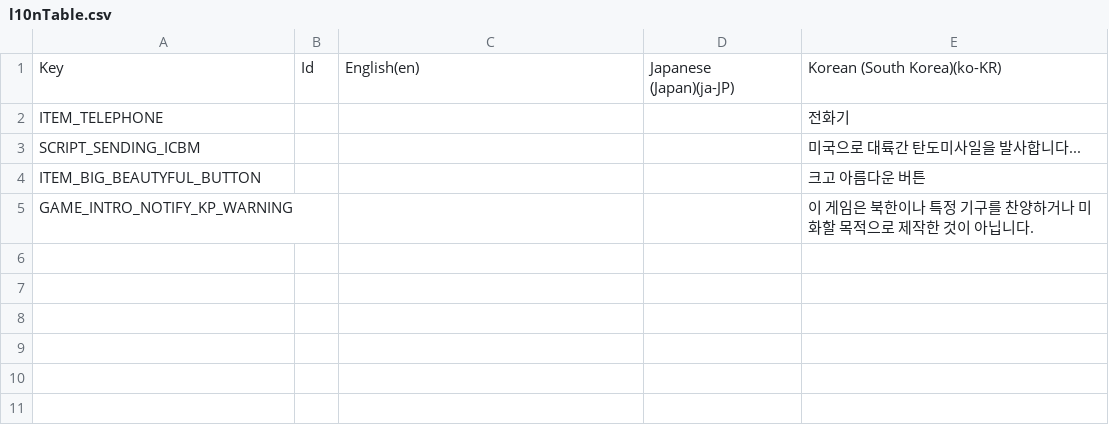
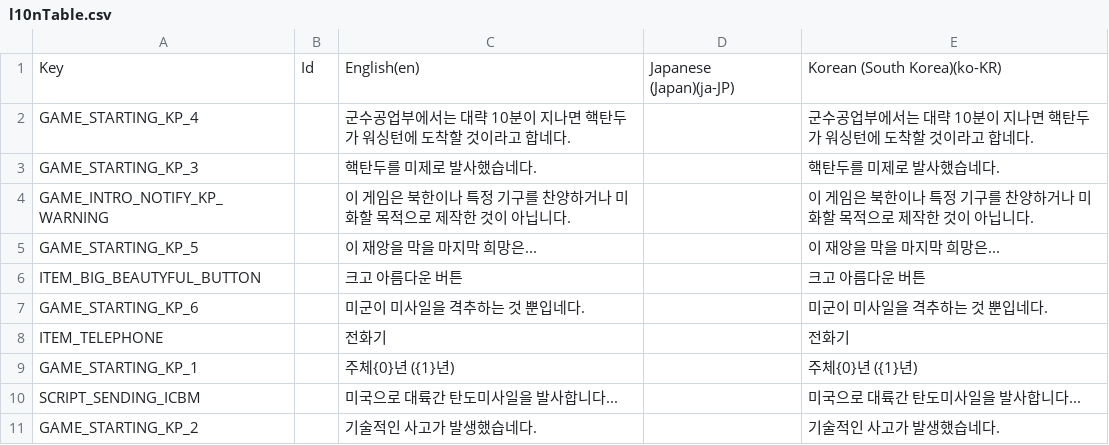
Before and after one commit to ShapeLayer/n.koldline, a CSV file: Assets/Locales/l10nTable.csv, drawn as a sheet.

Commit message:
feat: Definition of Ingame Starting Scenario

```diff
--- a/Assets/Locales/l10nTable.csv
+++ b/Assets/Locales/l10nTable.csv
@@ -1,5 +1,11 @@
 Key,Id,English(en),Japanese (Japan)(ja-JP),Korean (South Korea)(ko-KR)
-ITEM_TELEPHONE,,,,전화기
-SCRIPT_SENDING_ICBM,,,,미국으로 대륙간 탄도미사일을 발사합니다...
-ITEM_BIG_BEAUTYFUL_BUTTON,,,,크고 아름다운 버튼
-GAME_INTRO_NOTIFY_KP_WARNING,,,,이 게임은 북한이나 특정 기구를 찬양하거나 미화할 목적으로 제작한 것이 아닙니다.
+GAME_STARTING_KP_4,,군수공업부에서는 대략 10분이 지나면 핵탄두가 워싱턴에 도착할 것이라고 합네다.,,군수공업부에서는 대략 10분이 지나면 핵탄두가 워싱턴에 도착할 것이라고 합네다.
+GAME_STARTING_KP_3,,핵탄두를 미제로 발사했습네다.,,핵탄두를 미제로 발사했습네다.
+GAME_INTRO_NOTIFY_KP_WARNING,,이 게임은 북한이나 특정 기구를 찬양하거나 미화할 목적으로 제작한 것이 아닙니다.,,이 게임은 북한이나 특정 기구를 찬양하거나 미화할 목적으로 제작한 것이 아닙니다.
+GAME_STARTING_KP_5,,이 재앙을 막을 마지막 희망은...,,이 재앙을 막을 마지막 희망은...
+ITEM_BIG_BEAUTYFUL_BUTTON,,크고 아름다운 버튼,,크고 아름다운 버튼
+GAME_STARTING_KP_6,,미군이 미사일을 격추하는 것 뿐입네다.,,미군이 미사일을 격추하는 것 뿐입네다.
+ITEM_TELEPHONE,,전화기,,전화기
+GAME_STARTING_KP_1,,주체{0}년 ({1}년),,주체{0}년 ({1}년)
+SCRIPT_SENDING_ICBM,,미국으로 대륙간 탄도미사일을 발사합니다...,,미국으로 대륙간 탄도미사일을 발사합니다...
+GAME_STARTING_KP_2,,기술적인 사고가 발생했습네다.,,기술적인 사고가 발생했습네다.
```
Also changed, not shown: Assets/Modules/GamePlay/Resources/l10n/l10n-table.ko.csv, 50 other files.
